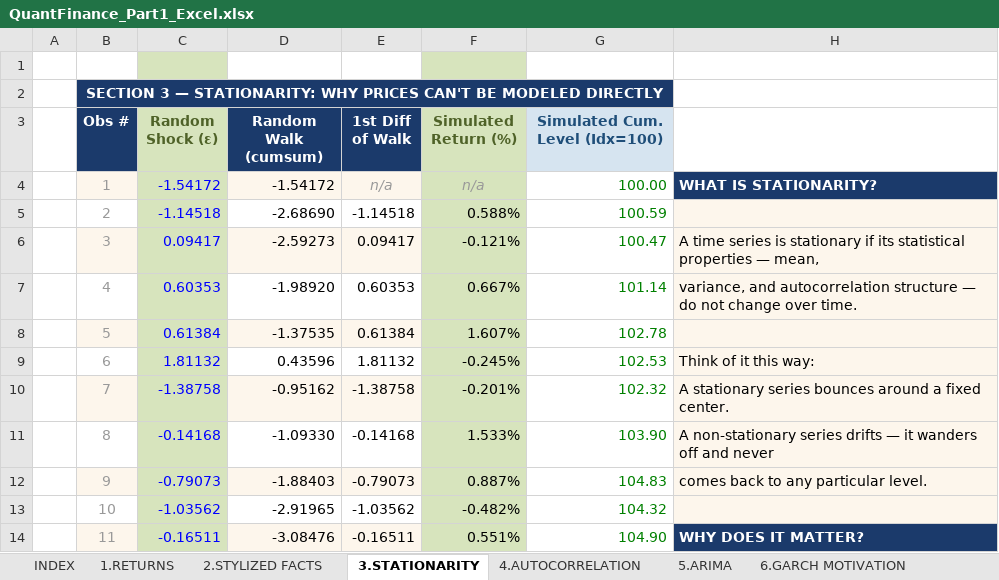
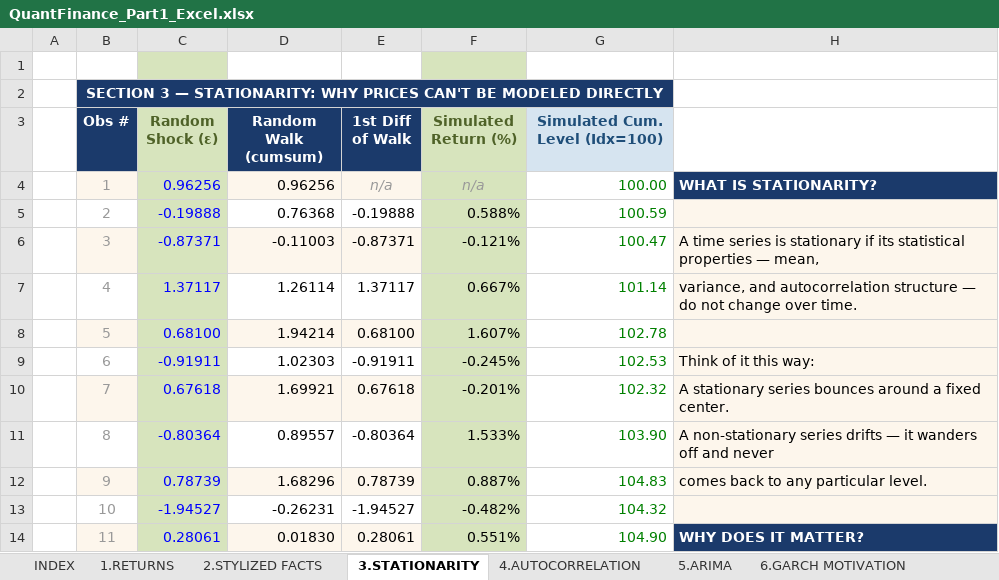
Before and after one commit to quantifyyourcareer/Time-Varying-Risk-Estimation-with-GARCH, an Excel workbook: QuantFinance_Part1_Excel.xlsx, sheet 3.STATIONARITY, drawn as a sheet; only a part is shown; values as stored, in another font and other column widths than the file's, no borders; charts and pictures not drawn; the diff covers the shown part only; the diff names each change by its address in the sheet, - before the commit and + after, or states it on an @@ line.

```diff
--- a/QuantFinance_Part1_Excel.xlsx (sheet 3.STATIONARITY)
+++ b/QuantFinance_Part1_Excel.xlsx (sheet 3.STATIONARITY)
-C4 (Random Shock (ε)): -1.54172
+C4 (Random Shock (ε)): 0.96256
-D4 (Random Walk (cumsum)): -1.54172
+D4 (Random Walk (cumsum)): 0.96256
-C5 (Random Shock (ε)): -1.14518
+C5 (Random Shock (ε)): -0.19888
-D5 (Random Walk (cumsum)): -2.68690
+D5 (Random Walk (cumsum)): 0.76368
-E5 (1st Diff of Walk): -1.14518
+E5 (1st Diff of Walk): -0.19888
-C6 (Random Shock (ε)): 0.09417
+C6 (Random Shock (ε)): -0.87371
-D6 (Random Walk (cumsum)): -2.59273
+D6 (Random Walk (cumsum)): -0.11003
-E6 (1st Diff of Walk): 0.09417
+E6 (1st Diff of Walk): -0.87371
-C7 (Random Shock (ε)): 0.60353
+C7 (Random Shock (ε)): 1.37117
-D7 (Random Walk (cumsum)): -1.98920
+D7 (Random Walk (cumsum)): 1.26114
-E7 (1st Diff of Walk): 0.60353
+E7 (1st Diff of Walk): 1.37117
-C8 (Random Shock (ε)): 0.61384
+C8 (Random Shock (ε)): 0.68100
-D8 (Random Walk (cumsum)): -1.37535
+D8 (Random Walk (cumsum)): 1.94214
-E8 (1st Diff of Walk): 0.61384
+E8 (1st Diff of Walk): 0.68100
-C9 (Random Shock (ε)): 1.81132
+C9 (Random Shock (ε)): -0.91911
-D9 (Random Walk (cumsum)): 0.43596
+D9 (Random Walk (cumsum)): 1.02303
-E9 (1st Diff of Walk): 1.81132
+E9 (1st Diff of Walk): -0.91911
-C10 (Random Shock (ε)): -1.38758
+C10 (Random Shock (ε)): 0.67618
-D10 (Random Walk (cumsum)): -0.95162
+D10 (Random Walk (cumsum)): 1.69921
-E10 (1st Diff of Walk): -1.38758
+E10 (1st Diff of Walk): 0.67618
-C11 (Random Shock (ε)): -0.14168
+C11 (Random Shock (ε)): -0.80364
-D11 (Random Walk (cumsum)): -1.09330
+D11 (Random Walk (cumsum)): 0.89557
-E11 (1st Diff of Walk): -0.14168
+E11 (1st Diff of Walk): -0.80364
-C12 (Random Shock (ε)): -0.79073
+C12 (Random Shock (ε)): 0.78739
-D12 (Random Walk (cumsum)): -1.88403
+D12 (Random Walk (cumsum)): 1.68296
-E12 (1st Diff of Walk): -0.79073
+E12 (1st Diff of Walk): 0.78739
-C13 (Random Shock (ε)): -1.03562
+C13 (Random Shock (ε)): -1.94527
-D13 (Random Walk (cumsum)): -2.91965
+D13 (Random Walk (cumsum)): -0.26231
-E13 (1st Diff of Walk): -1.03562
+E13 (1st Diff of Walk): -1.94527
-C14 (Random Shock (ε)): -0.16511
+C14 (Random Shock (ε)): 0.28061
-D14 (Random Walk (cumsum)): -3.08476
+D14 (Random Walk (cumsum)): 0.01830
-E14 (1st Diff of Walk): -0.16511
+E14 (1st Diff of Walk): 0.28061
```
Also changed, not shown: 153 edited cells elsewhere in this sheet, sheet 5.ARIMA, sheet 6.GARCH MOTIVATION, formulas that keep their value, charts or pictures.
